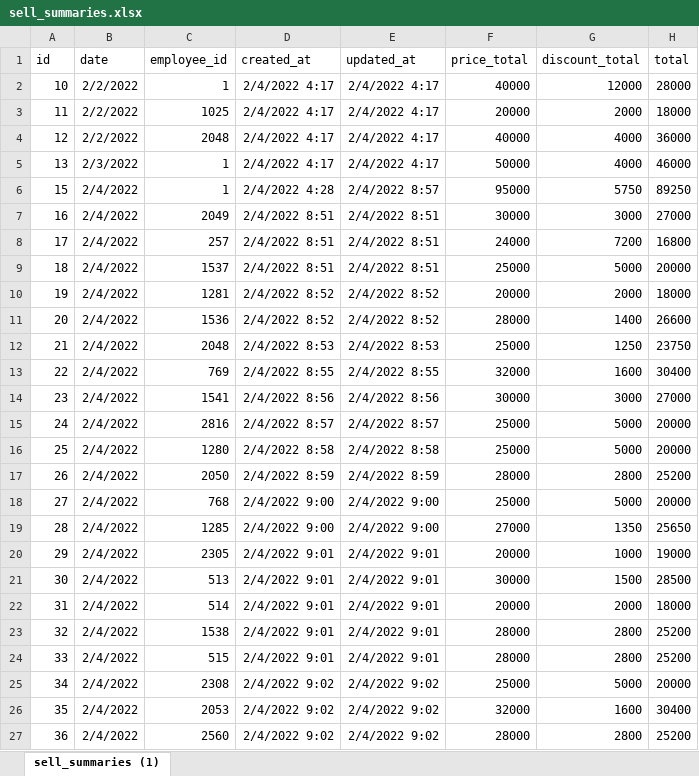
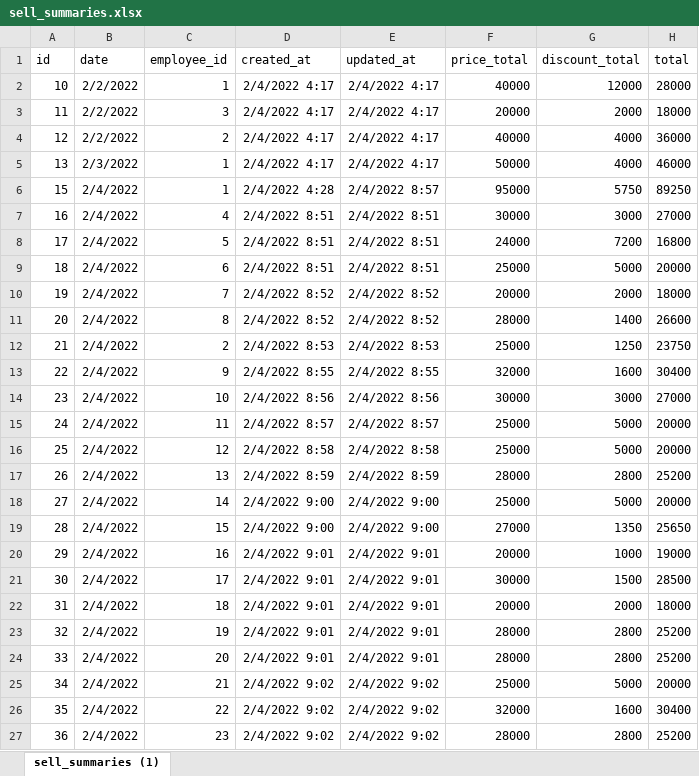
Before and after one commit to Fernando-Lim/Mini-CRM, an Excel workbook: database/seeders/sell_summaries.xlsx, sheet sell_summaries (1), drawn as a sheet; values as stored, in another font and other column widths than the file's, no borders; the diff names each change by its address in the sheet, - before the commit and + after, or states it on an @@ line.

Commit message:
modified:   app/Http/Controllers/EmployeeController.php 	modified:   app/Http/Requests/EmployeeStoreRequest.php 	modified:   app/Models/Employee.php 	modified:   database/migrations/2022_01_27_040750_update_alter_employees_table.php 	modified:   database/seeders/companies.xlsx 	modified:   database/seeders/companies/companies.md 	modified:   database/seeders/employees.xlsx 	modified:   database/seeders/employees/employees.md 	modified:   database/seeders/items.xlsx 	modified:   database/seeders/sell_summaries.xlsx 	modified:   database/seeders/sell_summaries/sell_summaries.md 	modified:   database/seeders/sells.xlsx 	modified:   database/seeders/sells/sells.md 	modified:   resources/views/employee/create.blade.php 	modified:   resources/views/employee/edit.blade.php 	modified:   tests/Feature/EmployeeTest.php

```diff
--- a/database/seeders/sell_summaries.xlsx (sheet sell_summaries (1))
+++ b/database/seeders/sell_summaries.xlsx (sheet sell_summaries (1))
-C3 (employee_id): 1025
+C3 (employee_id): 3
-C4 (employee_id): 2048
+C4 (employee_id): 2
-C7 (employee_id): 2049
+C7 (employee_id): 4
-C8 (employee_id): 257
+C8 (employee_id): 5
-C9 (employee_id): 1537
+C9 (employee_id): 6
-C10 (employee_id): 1281
+C10 (employee_id): 7
-C11 (employee_id): 1536
+C11 (employee_id): 8
-C12 (employee_id): 2048
+C12 (employee_id): 2
-C13 (employee_id): 769
+C13 (employee_id): 9
-C14 (employee_id): 1541
+C14 (employee_id): 10
-C15 (employee_id): 2816
+C15 (employee_id): 11
-C16 (employee_id): 1280
+C16 (employee_id): 12
-C17 (employee_id): 2050
+C17 (employee_id): 13
-C18 (employee_id): 768
+C18 (employee_id): 14
-C19 (employee_id): 1285
+C19 (employee_id): 15
-C20 (employee_id): 2305
+C20 (employee_id): 16
-C21 (employee_id): 513
+C21 (employee_id): 17
-C22 (employee_id): 514
+C22 (employee_id): 18
-C23 (employee_id): 1538
+C23 (employee_id): 19
-C24 (employee_id): 515
+C24 (employee_id): 20
-C25 (employee_id): 2308
+C25 (employee_id): 21
-C26 (employee_id): 2053
+C26 (employee_id): 22
-C27 (employee_id): 2560
+C27 (employee_id): 23
```
Also changed, not shown: database/seeders/companies.xlsx, database/seeders/employees.xlsx, 13 other files.
